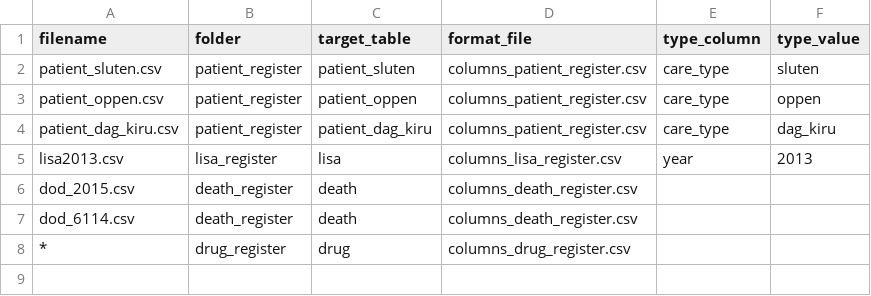
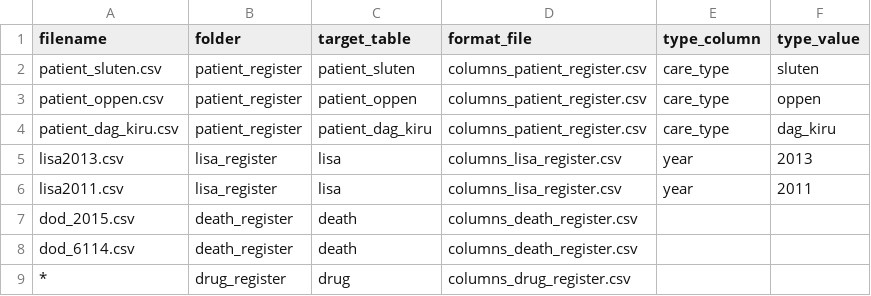
Before and after one commit to thehyve/ohdsi-etl-sweden, a CSV file: source_tables/overview_source_files.csv, drawn as a sheet; the diff names each change by its address in the sheet, - before the commit and + after, or states it on an @@ line.

```diff
--- a/source_tables/overview_source_files.csv
+++ b/source_tables/overview_source_files.csv
+row 6: lisa2011.csv | lisa_register | lisa | columns_lisa_register.csv | year | 2011
```
Also changed, not shown: 3 other files.
